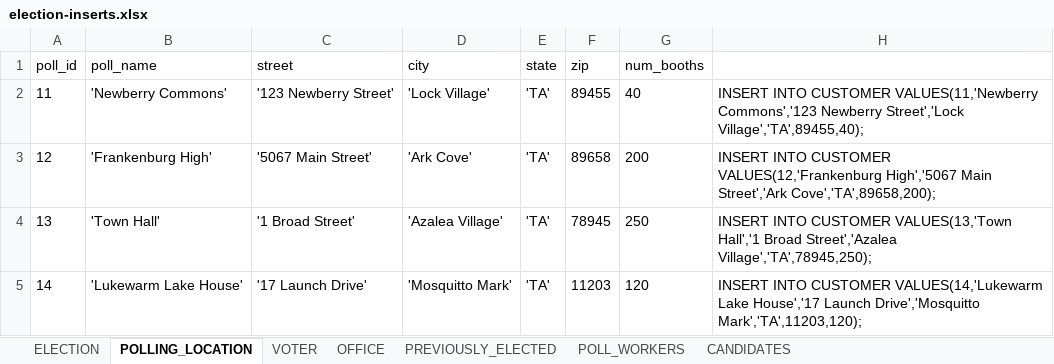
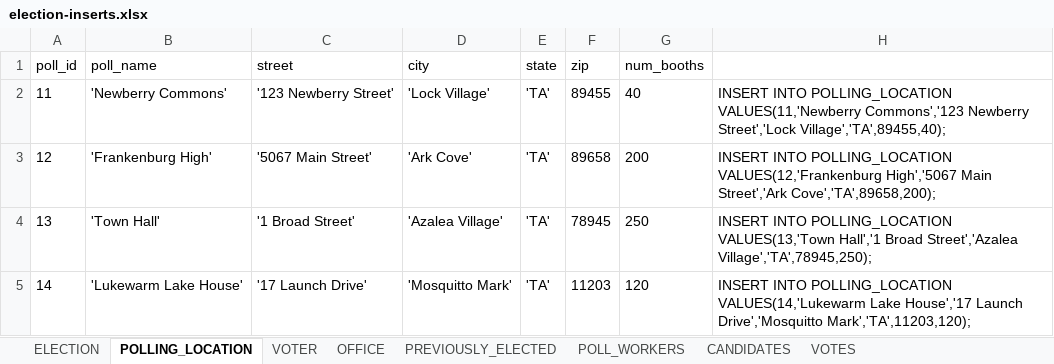
Before and after one commit to clarehmorris/databaseproject, an Excel workbook: election/src/main/resources/election-inserts.xlsx, sheet POLLING_LOCATION, drawn as a sheet; values as stored, in another font and other column widths than the file's, no borders; the diff names each change by its address in the sheet, - before the commit and + after, or states it on an @@ line.

```diff
--- a/election/src/main/resources/election-inserts.xlsx (sheet POLLING_LOCATION)
+++ b/election/src/main/resources/election-inserts.xlsx (sheet POLLING_LOCATION)
+sheet tab: VOTES
-H2: INSERT INTO CUSTOMER VALUES(11,'Newberry Commons','123…
+H2: INSERT INTO POLLING_LOCATION VALUES(11,'Newberry Commons','123…
-H3: INSERT INTO CUSTOMER VALUES(12,'Frankenburg High','5067…
+H3: INSERT INTO POLLING_LOCATION VALUES(12,'Frankenburg High','5067…
-H4: INSERT INTO CUSTOMER VALUES(13,'Town Hall','1…
+H4: INSERT INTO POLLING_LOCATION VALUES(13,'Town Hall','1…
-H5: INSERT INTO CUSTOMER VALUES(14,'Lukewarm Lake…
+H5: INSERT INTO POLLING_LOCATION VALUES(14,'Lukewarm Lake…
```
Also changed, not shown: sheet VOTER, sheet CANDIDATES, sheet POLL_WORKERS, sheet PREVIOUSLY_ELECTED, sheet OFFICE, 1 other file.
